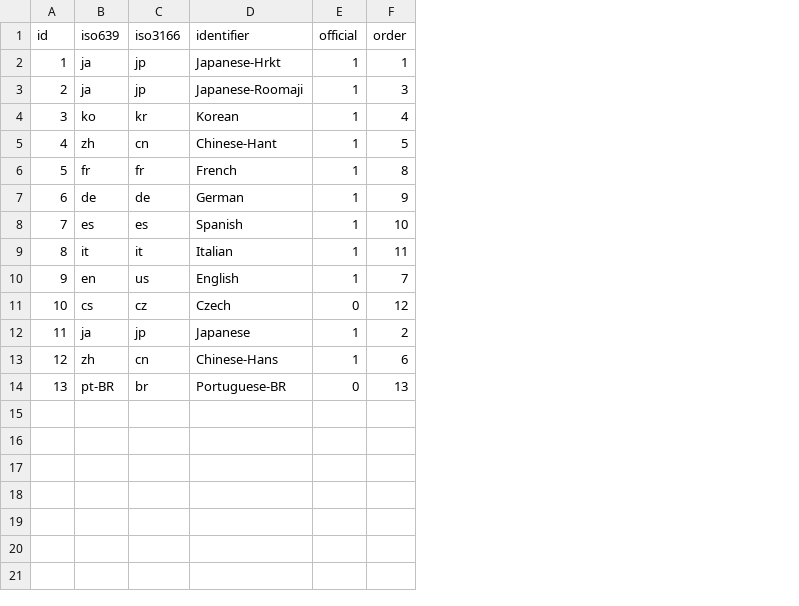
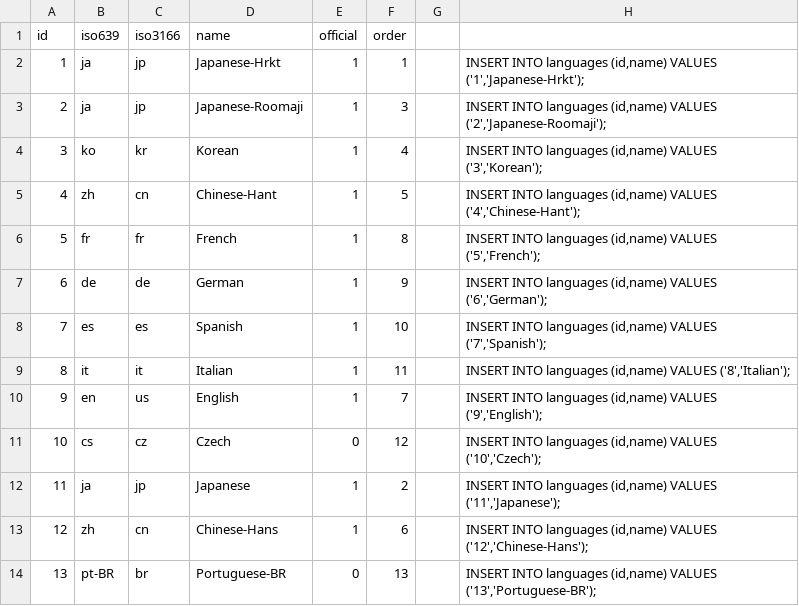
Before and after one commit to Mondane-Monkeys/PokemonDB, a CSV file: Sources/PokedexSource/csv/languages.csv, drawn as a sheet; the diff names each change by its address in the sheet, - before the commit and + after, or states it on an @@ line.

Commit message:
reformatted dependacies queries and updated language file

```diff
--- a/Sources/PokedexSource/csv/languages.csv
+++ b/Sources/PokedexSource/csv/languages.csv
+column G, empty
+column H, rows 2-14: INSERT INTO languages (id,name) VALUES ('1','Japanese-Hrkt'); | INSERT INTO languages (id,name) VALUES ('2','Japanese-Roomaji'); | INSERT INTO languages (id,name) VALUES ('3','Korean'); | INSERT INTO languages (id,name) VALUES ('4','Chinese-Hant'); | INSERT INTO languages (id,name) VALUES ('5','French'); | INSERT INTO languages (id,name) VALUES ('6','German'); | INSERT INTO languages (id,name) VALUES ('7','Spanish'); | INSERT INTO languages (id,name) VALUES ('8','Italian'); | INSERT INTO languages (id,name) VALUES ('9','English'); | INSERT INTO languages (id,name) VALUES ('10','Czech'); | INSERT INTO languages (id,name) VALUES ('11','Japanese'); | INSERT INTO languages (id,name) VALUES ('12','Chinese-Hans'); | INSERT INTO languages (id,name) VALUES ('13','Portuguese-BR');
-D1: identifier
+D1: name
```
Also changed, not shown: 1 other file.
